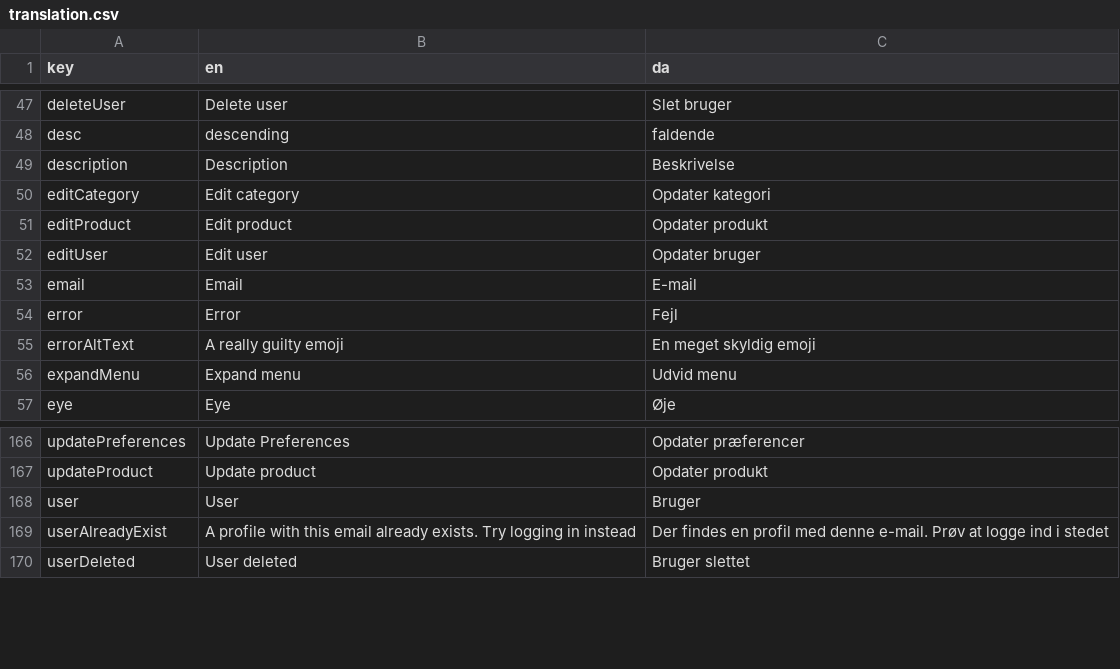
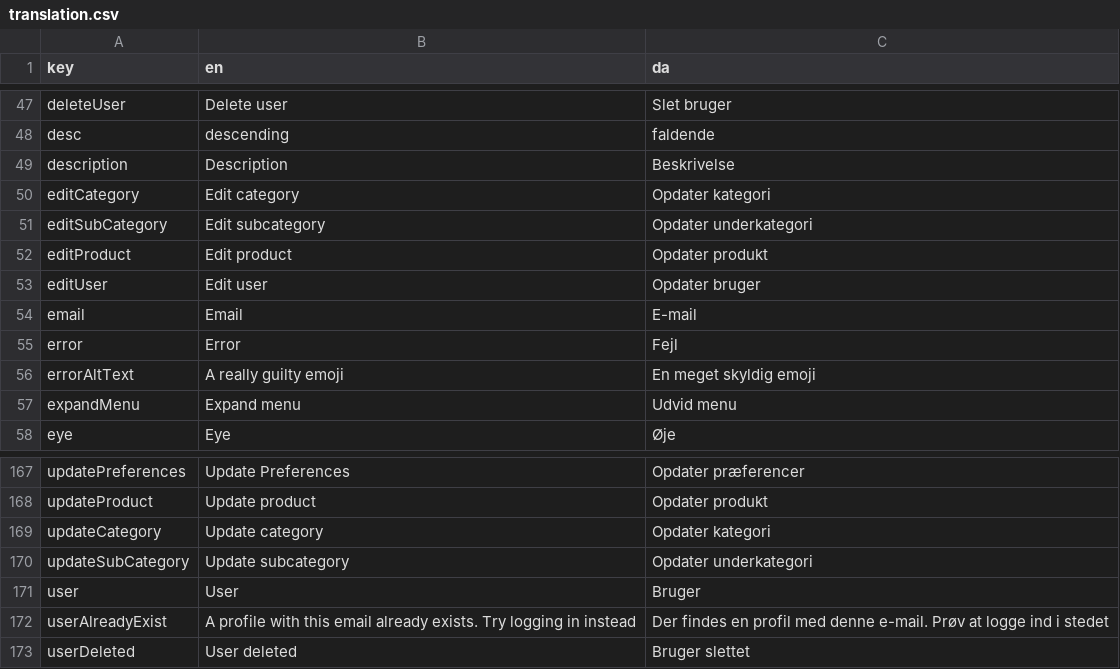
Before and after one commit to jardenna/shop, a CSV file: src/locales/translation.csv, drawn as a sheet; only a part is shown, gaps mark what is left out; the diff names each change by its address in the sheet, - before the commit and + after, or states it on an @@ line.

```diff
--- a/src/locales/translation.csv
+++ b/src/locales/translation.csv
+row 51: editSubCategory | Edit subcategory | Opdater underkategori
+row 169: updateCategory | Update category | Opdater kategori
+row 170: updateSubCategory | Update subcategory | Opdater underkategori
```
Also changed, not shown: 7 other files.
